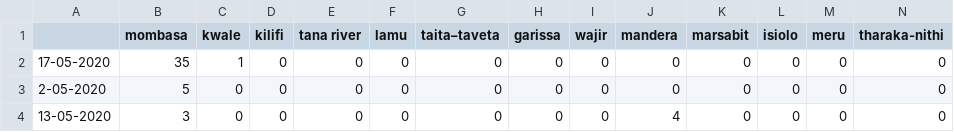
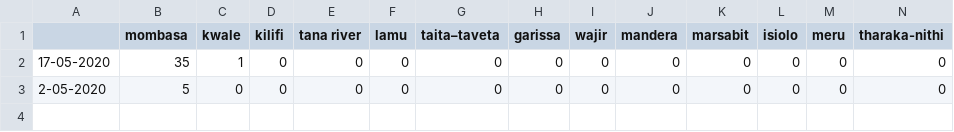
Before and after one commit to steveowk/CovidKE, a CSV file: daily_report/daily_by_county.csv, drawn as a sheet; only a part is shown; rows hold the shown columns only; the diff names each change by its address in the sheet, - before the commit and + after, or states it on an @@ line.

Commit message:
Update daily_by_county.csv

```diff
--- a/daily_report/daily_by_county.csv
+++ b/daily_report/daily_by_county.csv
-row 4: 13-05-2020 | 3 | 0 | 0 | 0 | 0 | 0 | 0 | 0 | 4 | 0 | 0 | 0 | 0
```
